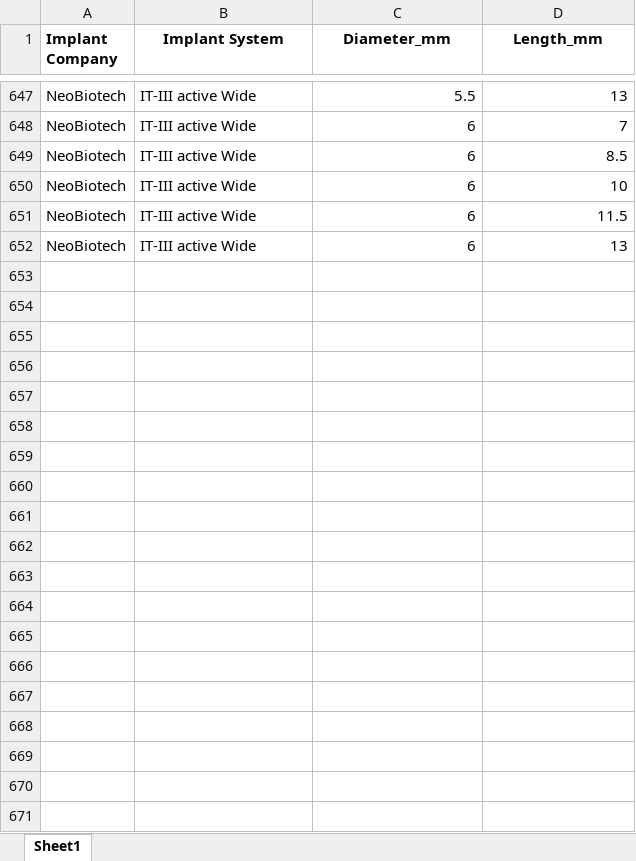
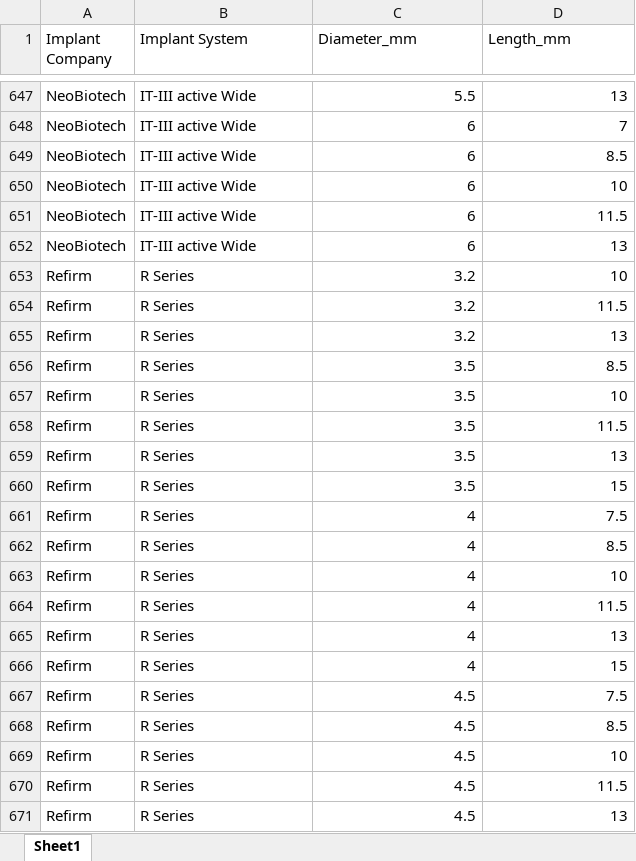
Before and after one commit to drabhijitapatil-ship-it/implant-planner-v1, an Excel workbook: backend/implant_library_latest.xlsx, sheet Sheet1, drawn as a sheet; only a part is shown, gaps mark what is left out; values as stored, in another font and other column widths than the file's, no borders; the diff covers the shown part only; the diff names each change by its address in the sheet, - before the commit and + after, or states it on an @@ line.

```diff
--- a/backend/implant_library_latest.xlsx (sheet Sheet1)
+++ b/backend/implant_library_latest.xlsx (sheet Sheet1)
-A1:D1 bold: on
+A1:D1 bold: off
-B1:D1 alignment: center
+B1:D1 alignment: left
+row 653: Refirm | R Series | 3.2 | 10
+row 654: Refirm | R Series | 3.2 | 11.5
+row 655: Refirm | R Series | 3.2 | 13
+row 656: Refirm | R Series | 3.5 | 8.5
+row 657: Refirm | R Series | 3.5 | 10
+row 658: Refirm | R Series | 3.5 | 11.5
+row 659: Refirm | R Series | 3.5 | 13
+row 660: Refirm | R Series | 3.5 | 15
+row 661: Refirm | R Series | 4 | 7.5
+row 662: Refirm | R Series | 4 | 8.5
+row 663: Refirm | R Series | 4 | 10
+row 664: Refirm | R Series | 4 | 11.5
+row 665: Refirm | R Series | 4 | 13
+row 666: Refirm | R Series | 4 | 15
+row 667: Refirm | R Series | 4.5 | 7.5
+row 668: Refirm | R Series | 4.5 | 8.5
+row 669: Refirm | R Series | 4.5 | 10
+row 670: Refirm | R Series | 4.5 | 11.5
+row 671: Refirm | R Series | 4.5 | 13
```
Also changed, not shown: 12 added rows elsewhere in this sheet, 4 other files.
